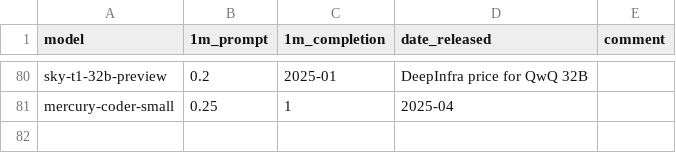
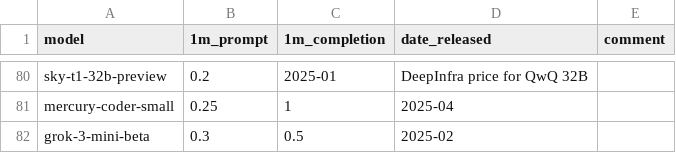
Before and after one commit to maxim-saplin/llm_chess, a CSV file: data_processing/models_metadata.csv, drawn as a sheet; only a part is shown, gaps mark what is left out; the diff names each change by its address in the sheet, - before the commit and + after, or states it on an @@ line.

Commit message:
xai/grok model support fixed

```diff
--- a/data_processing/models_metadata.csv
+++ b/data_processing/models_metadata.csv
+row 82: grok-3-mini-beta | 0.3 | 0.5 | 2025-02
```
Also changed, not shown: 1 other file.
